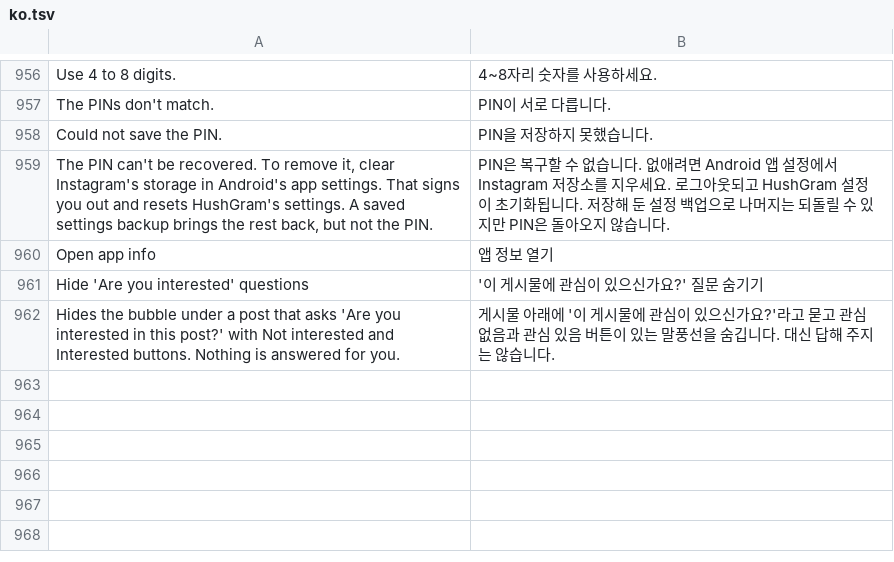
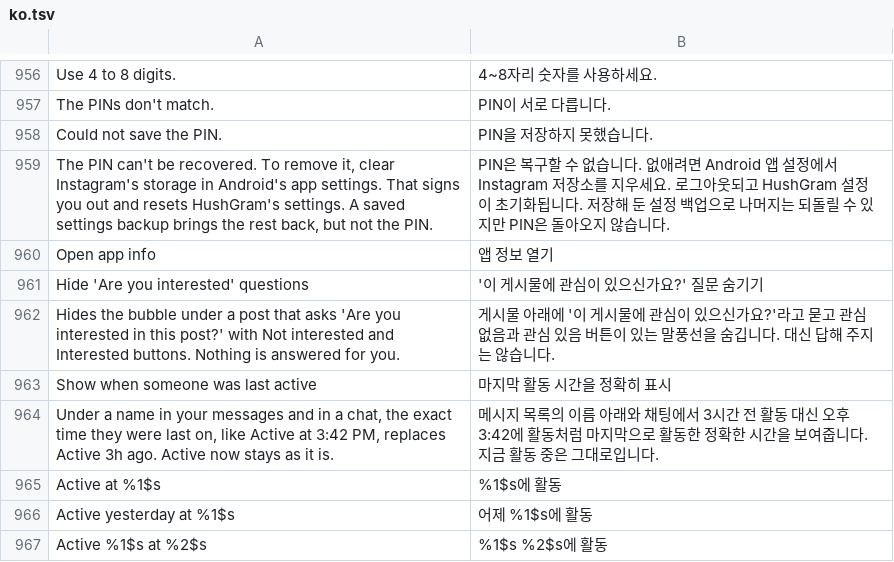
Before and after one commit to Aholicknight/HushGram, a TSV file: extensions/shared/library/src/main/l10n/ko.tsv, drawn as a sheet; only a part is shown, gaps mark what is left out.

Commit message:
feat(messages): show the exact time someone was last active
New Show when someone was last active patch with a switch under Messages,
off by default. Instagram turns a person's last-active time into Active 5m
ago, Active 3h ago or Active yesterday in one presence text method that the
inbox rows and the chat header builders both call. The hook sits after that
method's two Active now checks and hands the extension the time Instagram
already holds. With the switch on the text becomes Active at 3:42 PM,
Active yesterday at 9:10 PM, or a date and time up to a week back, in the
phone's 12 or 24 hour clock. Active now, rows with no presence and anyone
last on over a week ago stay Instagram's. Nothing is requested and nothing
sent about the user changes.

The method is found by its shape and the eight hour and one week limits it
loads, and the patch refuses unless exactly one method matches.

Refs #132

```diff
--- a/extensions/shared/library/src/main/l10n/ko.tsv
+++ b/extensions/shared/library/src/main/l10n/ko.tsv
@@ -962 +962,6 @@ Hide 'Are you interested' questions	'이 게시물에 관심이 있으신가요?
 Hides the bubble under a post that asks 'Are you interested in this post?' with Not interested and Interested buttons. Nothing is answered for you.	게시물 아래에 '이 게시물에 관심이 있으신가요?'라고 묻고 관심 없음과 관심 있음 버튼이 있는 말풍선을 숨깁니다. 대신 답해 주지는 않습니다.
+Show when someone was last active	마지막 활동 시간을 정확히 표시
+Under a name in your messages and in a chat, the exact time they were last on, like Active at 3:42 PM, replaces Active 3h ago. Active now stays as it is.	메시지 목록의 이름 아래와 채팅에서 3시간 전 활동 대신 오후 3:42에 활동처럼 마지막으로 활동한 정확한 시간을 보여줍니다. 지금 활동 중은 그대로입니다.
+Active at %1$s	%1$s에 활동
+Active yesterday at %1$s	어제 %1$s에 활동
+Active %1$s at %2$s	%1$s %2$s에 활동
```
Also changed, not shown: extensions/shared/library/src/main/l10n/de.tsv, extensions/shared/library/src/main/l10n/es.tsv, 16 other files.
